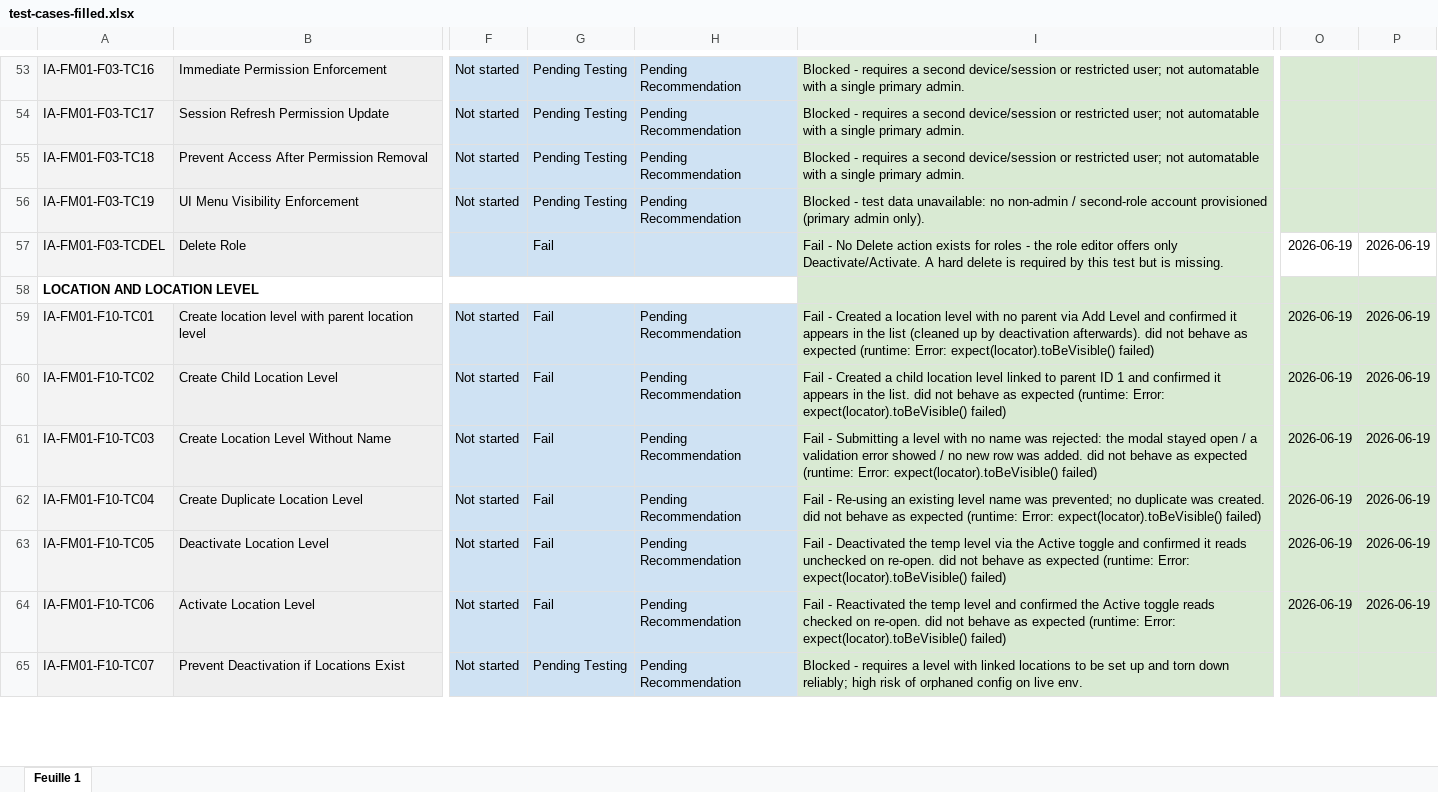
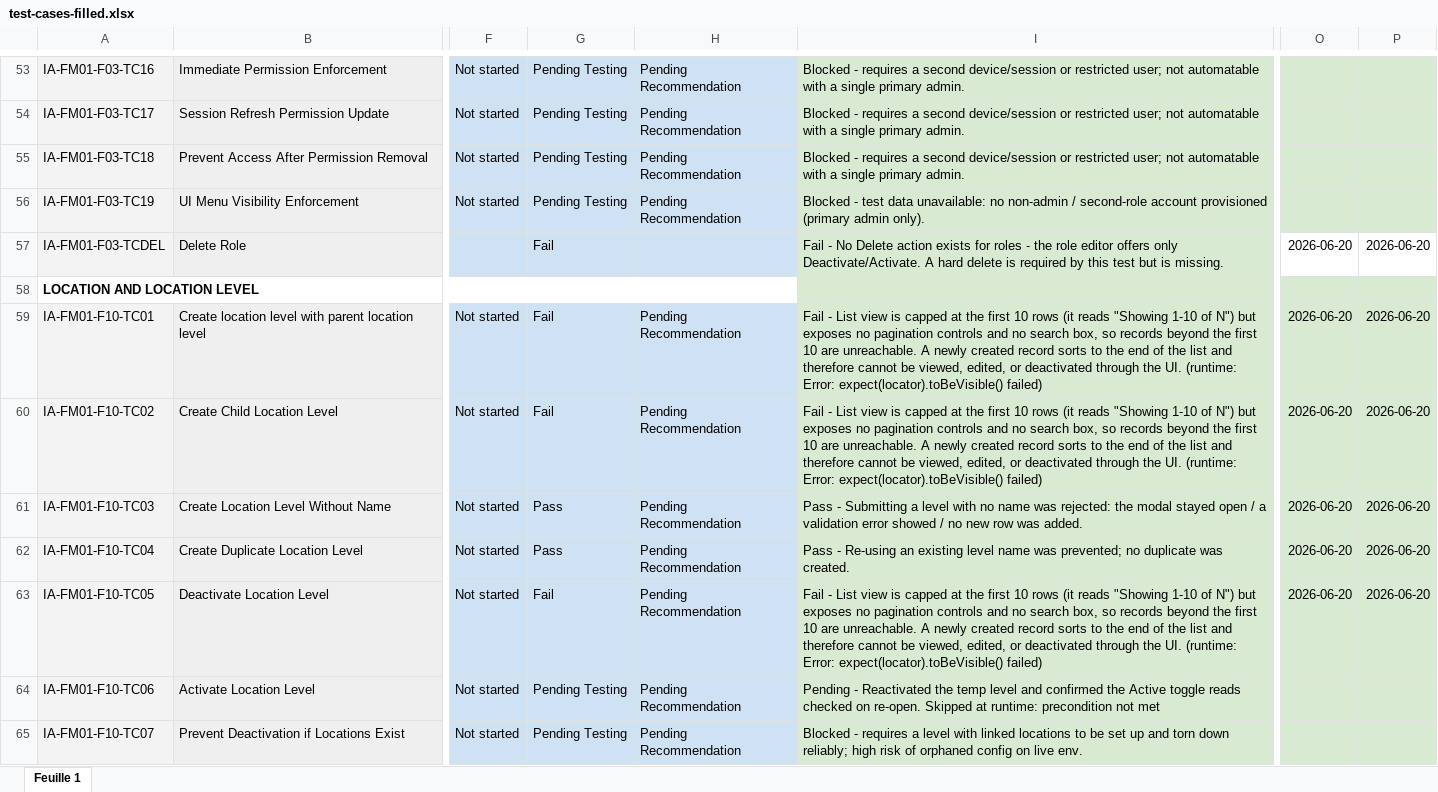
Before and after one commit to guillainbisimwa/iSOKO-Admin-Portal-Playwright-E2E, an Excel workbook: reports/test-cases-filled.xlsx, sheet Feuille 1, drawn as a sheet; only a part is shown, gaps mark what is left out; values as stored, in another font and other column widths than the file's, no borders; the diff covers the shown part only; the diff names each change by its address in the sheet, - before the commit and + after, or states it on an @@ line.

```diff
--- a/reports/test-cases-filled.xlsx (sheet Feuille 1)
+++ b/reports/test-cases-filled.xlsx (sheet Feuille 1)
-O57: 2026-06-19
+O57: 2026-06-20
-P57: 2026-06-19
+P57: 2026-06-20
-I59: Fail - Created a location level with no parent via Add Level and confirmed it appears in the list (cleaned up by deactivation afterwards). did not behave as expected (runtime: Error:…
+I59: Fail - List view is capped at the first 10 rows (it reads "Showing 1-10 of N") but exposes no pagination controls and no search box, so records beyond the first 10 are unreachable. A newly created record sorts to the end of the list and therefore cannot be viewed, edited, or deactivated through the UI. (runtime: Error:…
-O59:O63: 2026-06-19
+O59:O63: 2026-06-20
-P59:P63: 2026-06-19
+P59:P63: 2026-06-20
-I60: Fail - Created a child location level linked to parent ID 1 and confirmed it appears in the list. did not behave as expected (runtime: Error:…
+I60: Fail - List view is capped at the first 10 rows (it reads "Showing 1-10 of N") but exposes no pagination controls and no search box, so records beyond the first 10 are unreachable. A newly created record sorts to the end of the list and therefore cannot be viewed, edited, or deactivated through the UI. (runtime: Error:…
-G61:G62: Fail
+G61:G62: Pass
-I61: Fail - Submitting a level with no name was rejected: the modal stayed open / a validation error showed / no new row was added. did not behave as expected (runtime: Error: expect(locator).toBeVisible() failed)
+I61: Pass - Submitting a level with no name was rejected: the modal stayed open / a validation error showed / no new row was added.
-I62: Fail - Re-using an existing level name was prevented; no duplicate was created. did not behave as expected (runtime: Error: expect(locator).toBeVisible() failed)
+I62: Pass - Re-using an existing level name was prevented; no duplicate was created.
-I63: Fail - Deactivated the temp level via the Active toggle and confirmed it reads unchecked on re-open. did not behave as expected (runtime: Error:…
+I63: Fail - List view is capped at the first 10 rows (it reads "Showing 1-10 of N") but exposes no pagination controls and no search box, so records beyond the first 10 are unreachable. A newly created record sorts to the end of the list and therefore cannot be viewed, edited, or deactivated through the UI. (runtime: Error:…
-G64: Fail
+G64: Pending Testing
-I64: Fail - Reactivated the temp level and confirmed the Active toggle reads checked on re-open. did not behave as expected (runtime: Error: expect(locator).toBeVisible() failed)
+I64: Pending - Reactivated the temp level and confirmed the Active toggle reads checked on re-open. Skipped at runtime: precondition not met
-O64: 2026-06-19
+O64: (empty)
-P64: 2026-06-19
+P64: (empty)
```
Also changed, not shown: 215 edited cells and cell formats elsewhere in this sheet.
